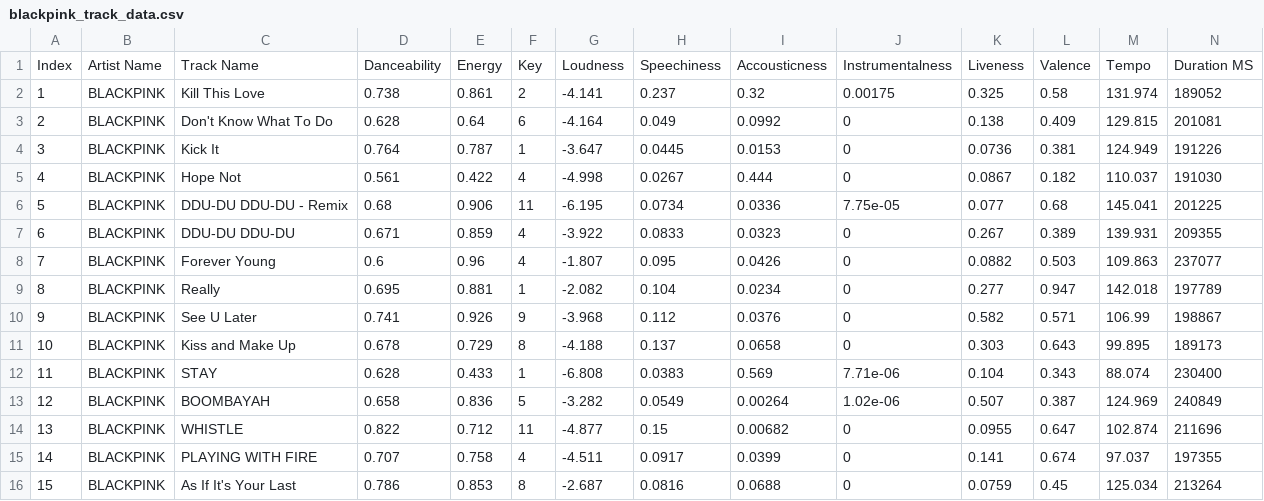
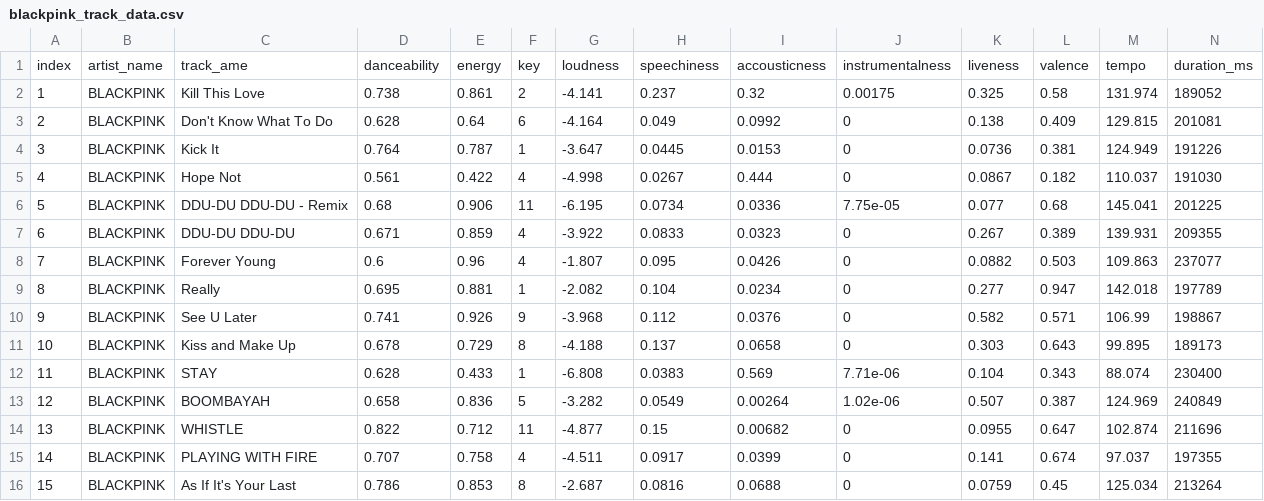
Before and after one commit to rachelombok/BlackpinkDSProject, a CSV file: data/music/blackpink_track_data.csv, drawn as a sheet; only a part is shown; removed rows and columns are numbered as before the commit, all else as after; rows hold the shown columns only; the diff names each change by its address in the sheet, - before the commit and + after, or states it on an @@ line.

Commit message:
Update blackpink_track_data.csv

```diff
--- a/data/music/blackpink_track_data.csv
+++ b/data/music/blackpink_track_data.csv
-row 1: Index | Artist Name | Track Name | Danceability | Energy | Key | Loudness | Speechiness | Accousticness | Instrumentalness | Liveness | Valence | Tempo | Duration MS
+row 1: index | artist_name | track_ame | danceability | energy | key | loudness | speechiness | accousticness | instrumentalness | liveness | valence | tempo | duration_ms
```
